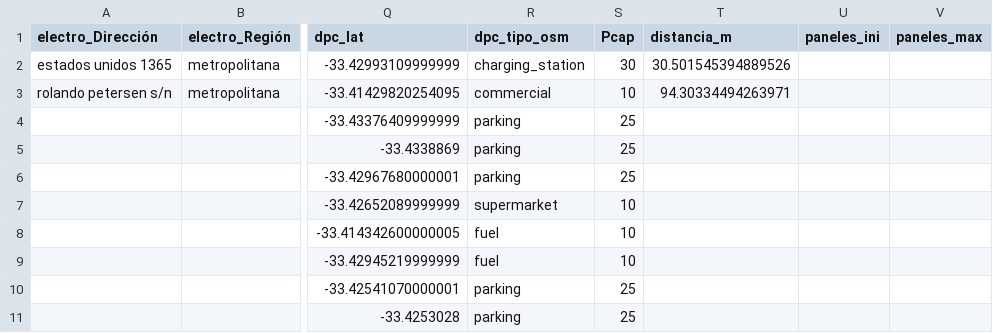
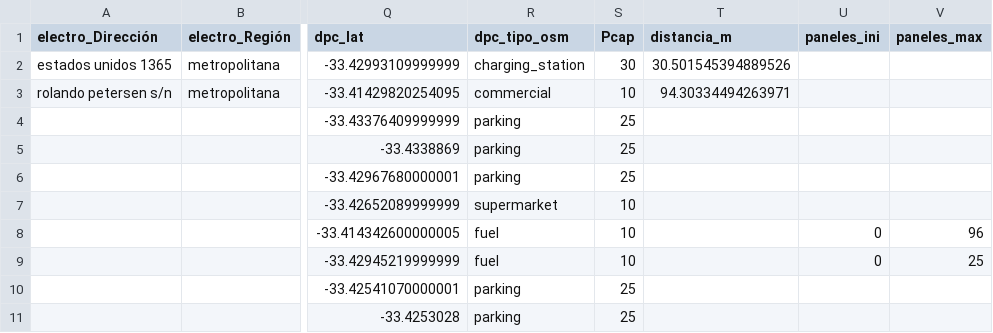
Before and after one commit to llkyssu/Optimizacion-2025-G37, a CSV file: combinado_epc_dpc_por_comuna/cerro_navia_combinado.csv, drawn as a sheet; only a part is shown, gaps mark what is left out; the diff names each change by its address in the sheet, - before the commit and + after, or states it on an @@ line.

Commit message:
Update cerro_navia_combinado.csv

```diff
--- a/combinado_epc_dpc_por_comuna/cerro_navia_combinado.csv
+++ b/combinado_epc_dpc_por_comuna/cerro_navia_combinado.csv
-U8:U9 (paneles_ini): (empty)
+U8:U9 (paneles_ini): 0
-V8 (paneles_max): (empty)
+V8 (paneles_max): 96
-V9 (paneles_max): (empty)
+V9 (paneles_max): 25
```
